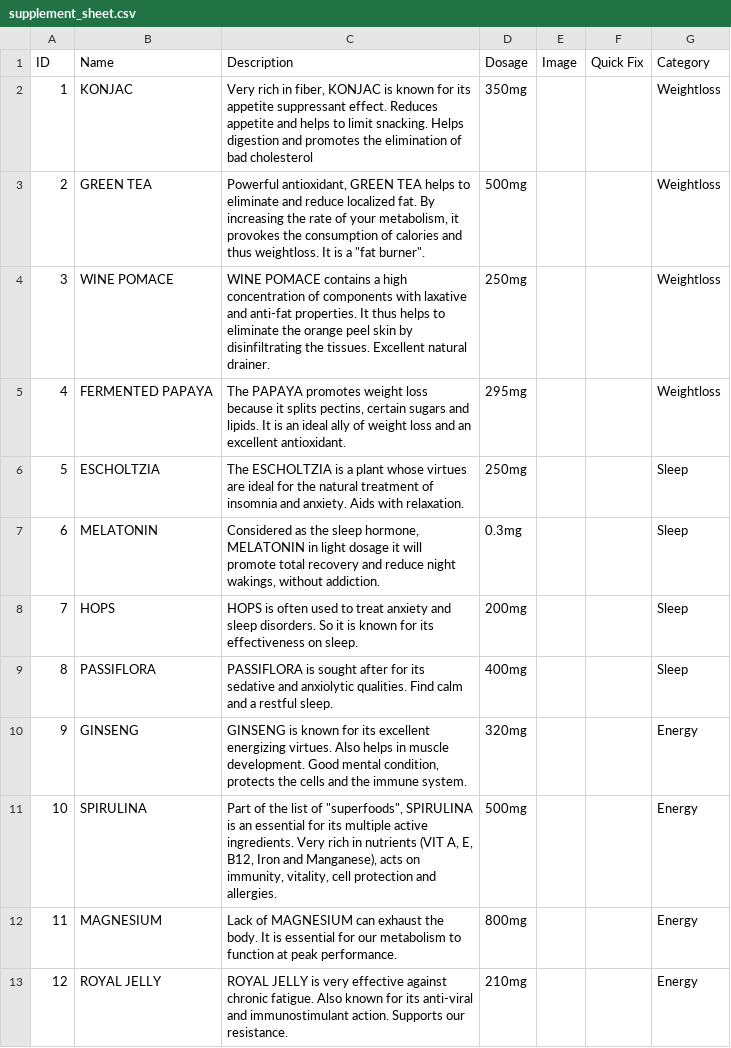
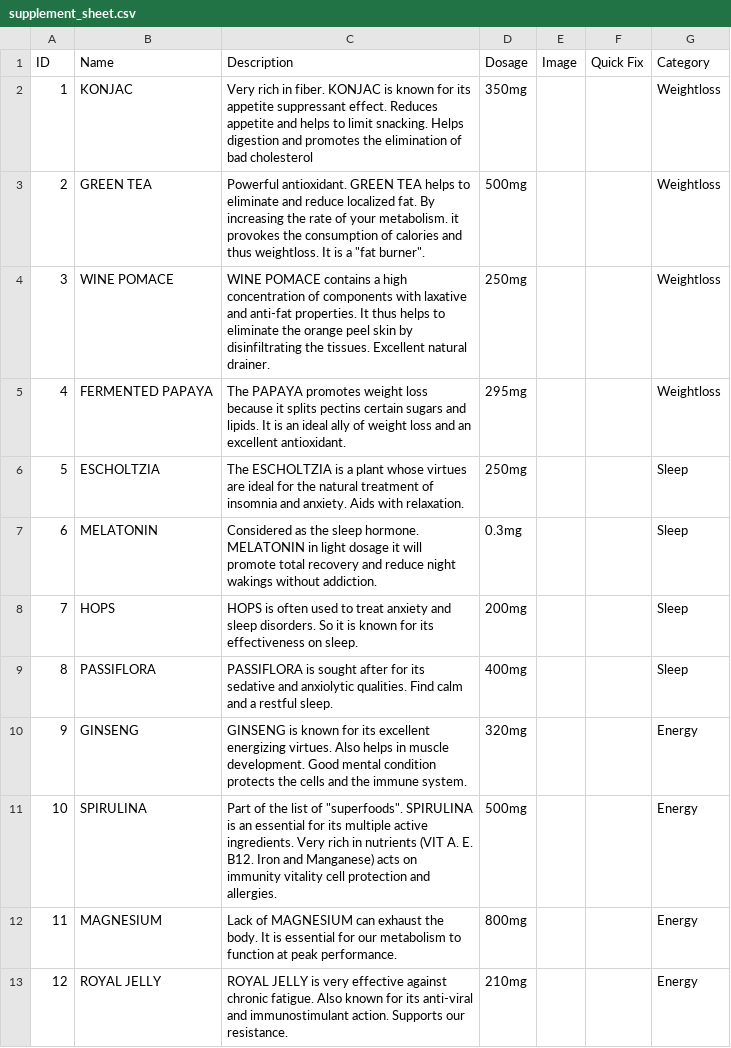
Before and after one commit to CS501Fall2022/Vitamin_App, a CSV file: app/src/main/res/raw/supplement_sheet.csv, drawn as a sheet; only a part is shown; the diff covers the shown part only.

```diff
--- a/app/src/main/res/raw/supplement_sheet.csv
+++ b/app/src/main/res/raw/supplement_sheet.csv
@@ -1,12 +1,12 @@
 ID,Name,Description,Dosage,Image,Quick Fix,Category
-1,KONJAC,"Very rich in fiber, KONJAC is known for its appetite suppressant effect. Reduces appetite and helps to limit snacking. Helps digestion and promotes the elimination of bad cholesterol",350mg,,,Weightloss
-2,GREEN TEA,"Powerful antioxidant, GREEN TEA helps to eliminate and reduce localized fat. By increasing the rate of your metabolism, it provokes the consumption of calories and thus weightloss. It is a ""fat burner"".",500mg,,,Weightloss
+1,KONJAC,Very rich in fiber. KONJAC is known for its appetite suppressant effect. Reduces appetite and helps to limit snacking. Helps digestion and promotes the elimination of bad cholesterol,350mg,,,Weightloss
+2,GREEN TEA,"Powerful antioxidant. GREEN TEA helps to eliminate and reduce localized fat. By increasing the rate of your metabolism. it provokes the consumption of calories and thus weightloss. It is a ""fat burner"".",500mg,,,Weightloss
 3,WINE POMACE,WINE POMACE contains a high concentration of components with laxative and anti-fat properties. It thus helps to eliminate the orange peel skin by disinfiltrating the tissues. Excellent natural drainer.,250mg,,,Weightloss
-4,FERMENTED PAPAYA,"The PAPAYA promotes weight loss because it splits pectins, certain sugars and lipids. It is an ideal ally of weight loss and an excellent antioxidant.",295mg,,,Weightloss
+4,FERMENTED PAPAYA,The PAPAYA promotes weight loss because it splits pectins certain sugars and lipids. It is an ideal ally of weight loss and an excellent antioxidant.,295mg,,,Weightloss
 5,ESCHOLTZIA,The ESCHOLTZIA is a plant whose virtues are ideal for the natural treatment of insomnia and anxiety. Aids with relaxation.,250mg,,,Sleep
-6,MELATONIN,"Considered as the sleep hormone, MELATONIN in light dosage it will promote total recovery and reduce night wakings, without addiction.",0.3mg,,,Sleep
+6,MELATONIN,Considered as the sleep hormone. MELATONIN in light dosage it will promote total recovery and reduce night wakings without addiction.,0.3mg,,,Sleep
 7,HOPS,HOPS is often used to treat anxiety and sleep disorders. So it is known for its effectiveness on sleep.,200mg,,,Sleep
 8,PASSIFLORA,PASSIFLORA is sought after for its sedative and anxiolytic qualities. Find calm and a restful sleep.,400mg,,,Sleep
-9,GINSENG,"GINSENG is known for its excellent energizing virtues. Also helps in muscle development. Good mental condition, protects the cells and the immune system.",320mg,,,Energy
-10,SPIRULINA,"Part of the list of ""superfoods"", SPIRULINA is an essential for its multiple active ingredients. Very rich in nutrients (VIT A, E, B12, Iron and Manganese), acts on immunity, vitality, cell protection and allergies.",500mg,,,Energy
+9,GINSENG,GINSENG is known for its excellent energizing virtues. Also helps in muscle development. Good mental condition protects the cells and the immune system.,320mg,,,Energy
+10,SPIRULINA,"Part of the list of ""superfoods"". SPIRULINA is an essential for its multiple active ingredients. Very rich in nutrients (VIT A. E. B12. Iron and Manganese) acts on immunity vitality cell protection and allergies.",500mg,,,Energy
 11,MAGNESIUM,Lack of MAGNESIUM can exhaust the body. It is essential for our metabolism to function at peak performance.,800mg,,,Energy
```
Also changed, not shown: 9 edited cells elsewhere in this file, 1 other file.
